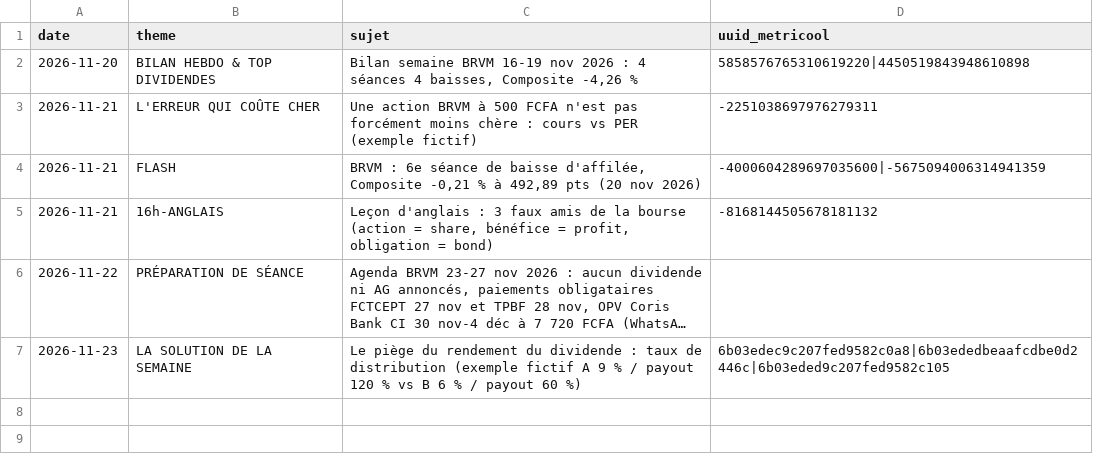
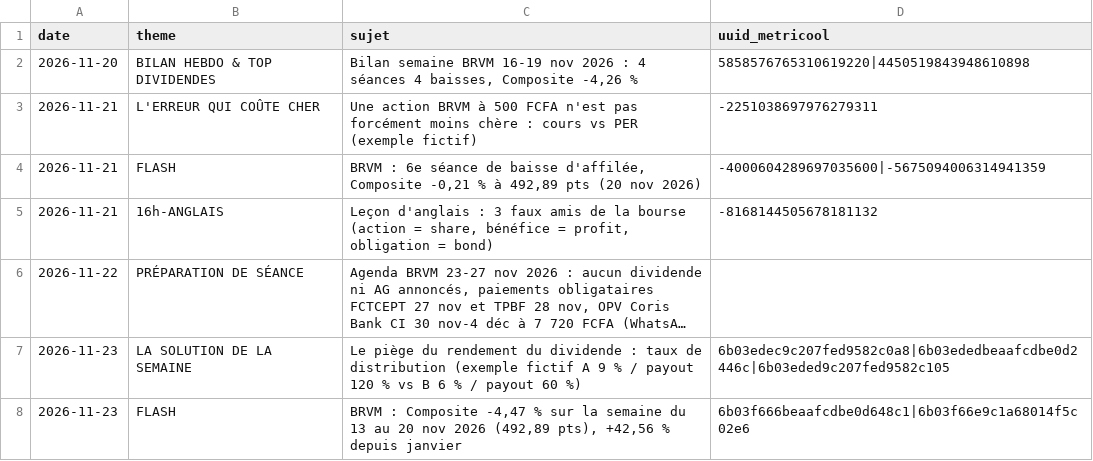
Before and after one commit to abdoulahad08-ip/campus-visuels, a CSV file: campus-bourse/journal.csv, drawn as a sheet; long unchanged cells end in …; the diff names each change by its address in the sheet, - before the commit and + after, or states it on an @@ line.

```diff
--- a/campus-bourse/journal.csv
+++ b/campus-bourse/journal.csv
+row 8: 2026-11-23 | FLASH | BRVM : Composite -4,47 % sur la semaine du 13 au 20 nov 2026 (492,89 pts), +42,56 % depuis janvier | 6b03f666beaafcdbe0d648c1|6b03f66e9c1a68014f5c02e6
```
